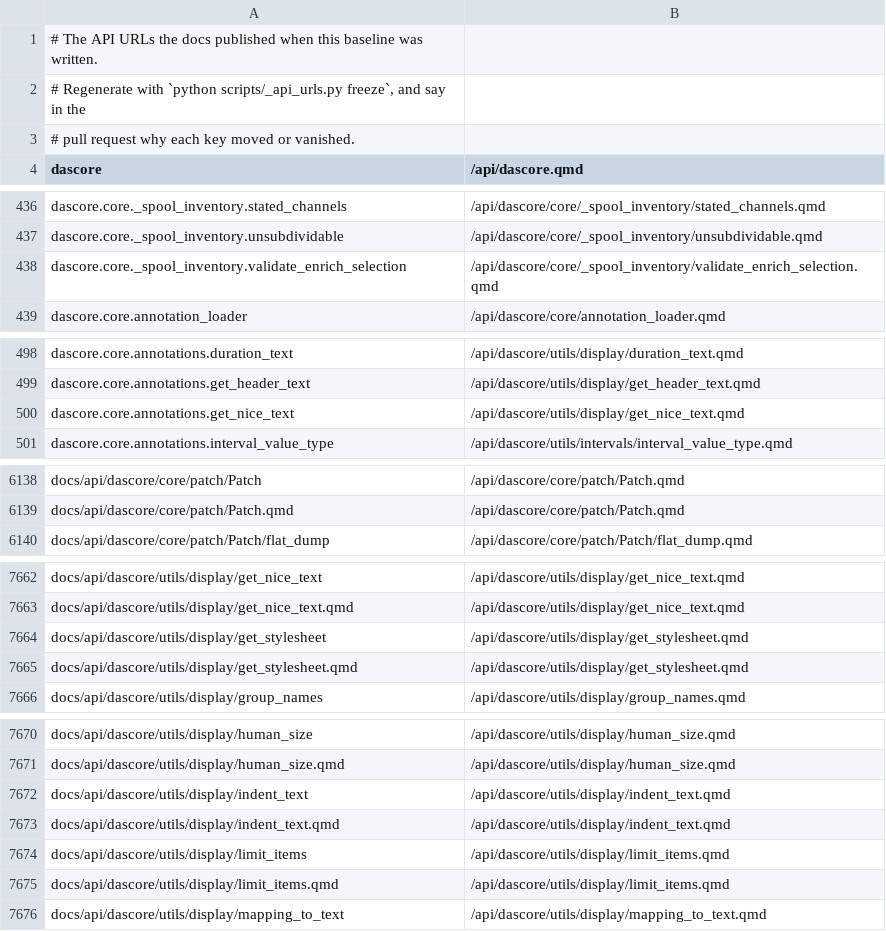
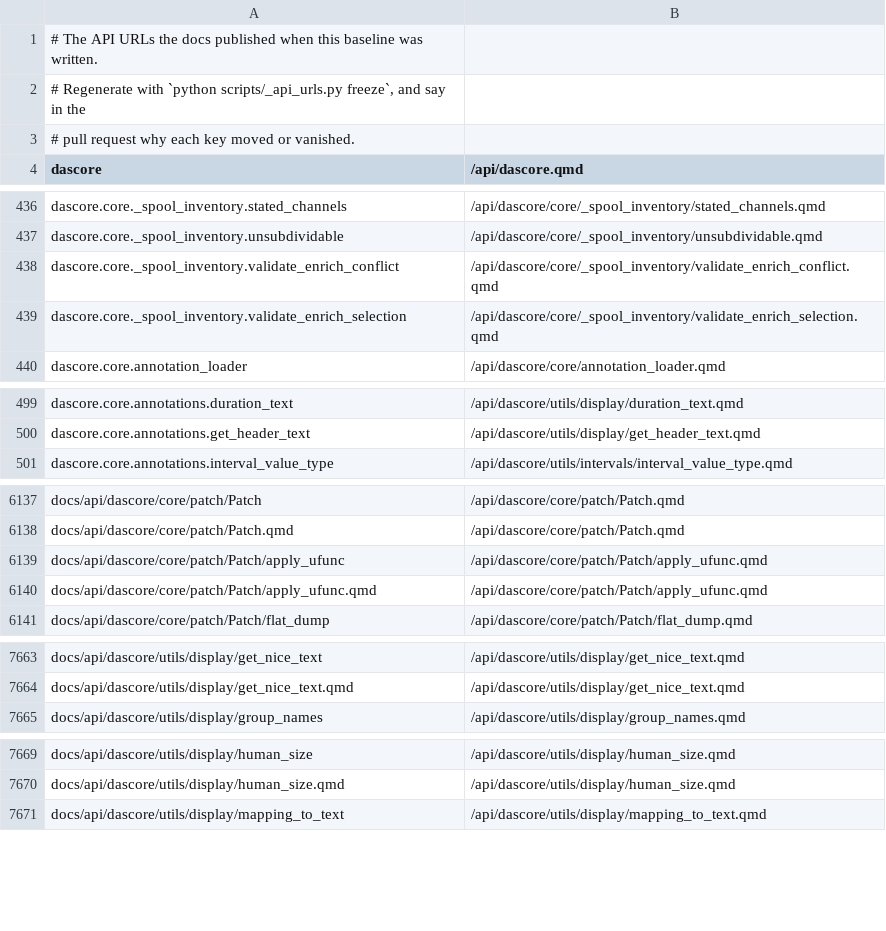
Before and after one commit to DASDAE/dascore, a TSV file: scripts/_baselines/api_urls.tsv, drawn as a sheet; only a part is shown, gaps mark what is left out; removed rows and columns are numbered as before the commit, all else as after; the diff covers the shown part only; the diff names each change by its address in the sheet, - before the commit and + after, or states it on an @@ line.

Commit message:
Refreeze the API URLs against what dev publishes now
Eight pages are no longer published: the display helpers #1023 made
private, which is what that pull request set out to do. Patch.apply_ufunc
moved when #1050 made it a patch method, under all four of its keys. Two
aliases went without taking a page with them, and so broke no saved link:
annotations.get_nice_text and proc.inventory.validate_conflict.

```diff
--- a/scripts/_baselines/api_urls.tsv
+++ b/scripts/_baselines/api_urls.tsv
+row 438: dascore.core._spool_inventory.validate_enrich_conflict | /api/dascore/core/_spool_inventory/validate_enrich_conflict.qmd
-row 500: dascore.core.annotations.get_nice_text | /api/dascore/utils/display/get_nice_text.qmd
+row 6139: docs/api/dascore/core/patch/Patch/apply_ufunc | /api/dascore/core/patch/Patch/apply_ufunc.qmd
+row 6140: docs/api/dascore/core/patch/Patch/apply_ufunc.qmd | /api/dascore/core/patch/Patch/apply_ufunc.qmd
-row 7664: docs/api/dascore/utils/display/get_stylesheet | /api/dascore/utils/display/get_stylesheet.qmd
-row 7665: docs/api/dascore/utils/display/get_stylesheet.qmd | /api/dascore/utils/display/get_stylesheet.qmd
-row 7672: docs/api/dascore/utils/display/indent_text | /api/dascore/utils/display/indent_text.qmd
-row 7673: docs/api/dascore/utils/display/indent_text.qmd | /api/dascore/utils/display/indent_text.qmd
-row 7674: docs/api/dascore/utils/display/limit_items | /api/dascore/utils/display/limit_items.qmd
-row 7675: docs/api/dascore/utils/display/limit_items.qmd | /api/dascore/utils/display/limit_items.qmd
```
Also changed, not shown: 10 added rows, 19 removed rows and 4 edited cells elsewhere in this file.
